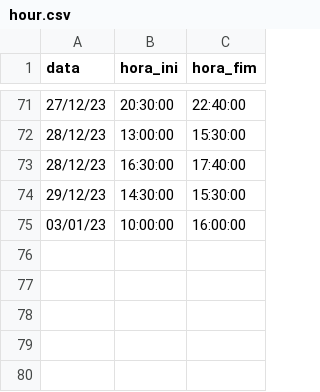
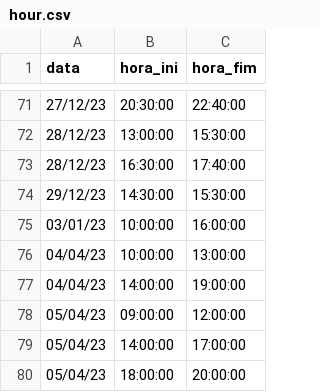
Before and after one commit to lpcoutinho/mcenter_streamlit, a CSV file: hour.csv, drawn as a sheet; only a part is shown, gaps mark what is left out.

Commit message:
my hours

```diff
--- a/hour.csv
+++ b/hour.csv
@@ -75 +75,6 @@ data,hora_ini,hora_fim
 03/01/23,10:00:00,16:00:00
+04/04/23,10:00:00,13:00:00
+04/04/23,14:00:00,19:00:00
+05/04/23,09:00:00,12:00:00
+05/04/23,14:00:00,17:00:00
+05/04/23,18:00:00,20:00:00
```
